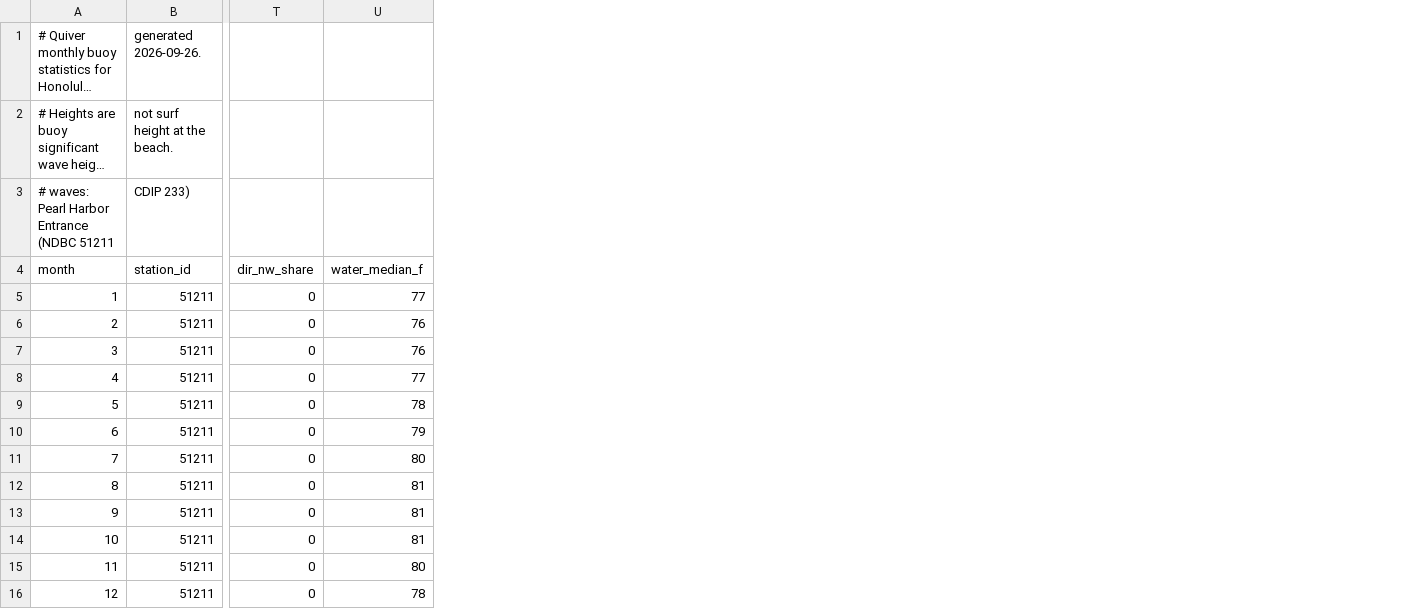
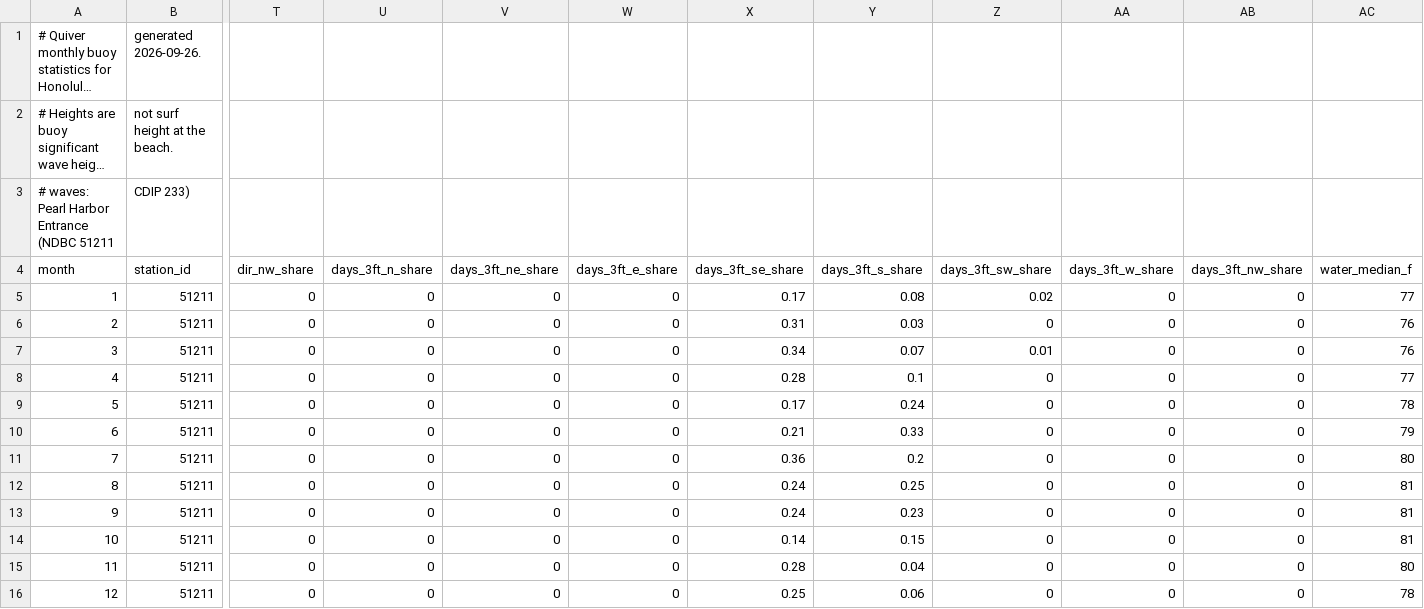
Before and after one commit to SteveChandler/quiver, a CSV file: public/data/surf-climatology/honolulu.csv, drawn as a sheet; only a part is shown, gaps mark what is left out; long unchanged cells end in …; the diff names each change by its address in the sheet, - before the commit and + after, or states it on an @@ line.

```diff
--- a/public/data/surf-climatology/honolulu.csv
+++ b/public/data/surf-climatology/honolulu.csv
+column U (days_3ft_n_share), rows 5-16: all 0
+column V (days_3ft_ne_share), rows 5-16: all 0
+column W (days_3ft_e_share), rows 5-16: all 0
+column X (days_3ft_se_share), rows 5-16: 0.17 | 0.31 | 0.34 | 0.28 | 0.17 | 0.21 | 0.36 | 0.24 | 0.24 | 0.14 | 0.28 | 0.25
+column Y (days_3ft_s_share), rows 5-16: 0.08 | 0.03 | 0.07 | 0.1 | 0.24 | 0.33 | 0.2 | 0.25 | 0.23 | 0.15 | 0.04 | 0.06
+column Z (days_3ft_sw_share), rows 5-16: 0.02 | 0 | 0.01 | 0 | 0 | 0 | 0 | 0 | 0 | 0 | 0 | 0
+column AA (days_3ft_w_share), rows 5-16: all 0
+column AB (days_3ft_nw_share), rows 5-16: all 0
```
Also changed, not shown: public/data/surf-climatology/cocoa-beach.csv, public/data/surf-climatology/newport-beach.csv, 9 other files.
